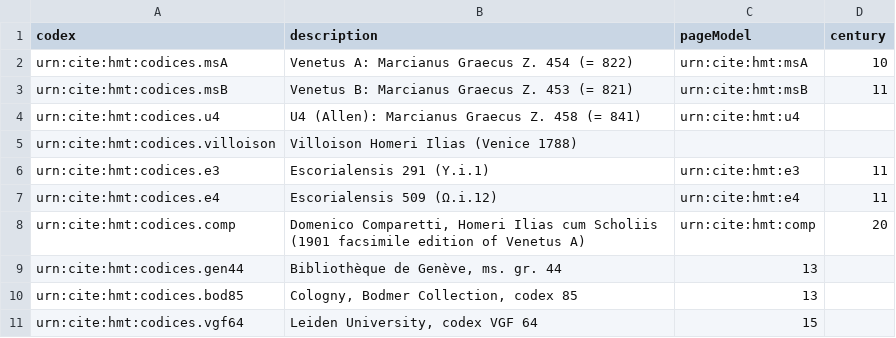
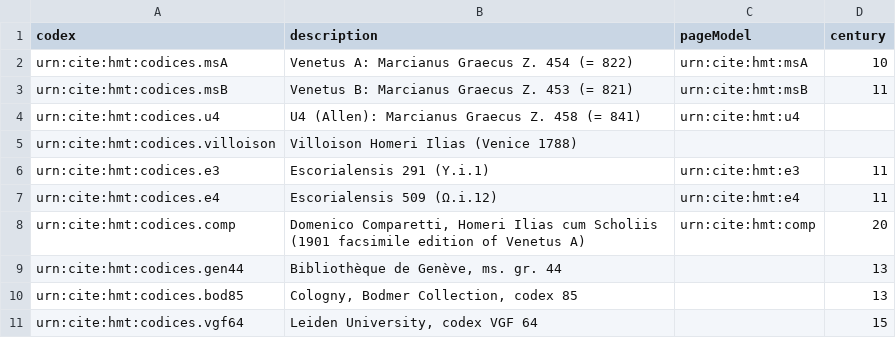
Before and after one commit to homermultitext/hmt-archive, a CSV file: cite/collections/codexModels/codices.csv, drawn as a sheet.

Commit message:
Update codices.csv

```diff
--- a/cite/collections/codexModels/codices.csv
+++ b/cite/collections/codexModels/codices.csv
@@ -8,4 +8,4 @@ urn:cite:hmt:codices.e4,Escorialensis 509 (Ω.i.12),urn:cite:hmt:e4,11
 urn:cite:hmt:codices.comp,"Domenico Comparetti, Homeri Ilias cum Scholiis (1901 facsimile edition of Venetus A)",urn:cite:hmt:comp,20
-urn:cite:hmt:codices.gen44,"Bibliothèque de Genève, ms. gr. 44",13
-urn:cite:hmt:codices.bod85,"Cologny, Bodmer Collection, codex 85",13
-urn:cite:hmt:codices.vgf64,"Leiden University, codex VGF 64",15
+urn:cite:hmt:codices.gen44,"Bibliothèque de Genève, ms. gr. 44",,13
+urn:cite:hmt:codices.bod85,"Cologny, Bodmer Collection, codex 85",,13
+urn:cite:hmt:codices.vgf64,"Leiden University, codex VGF 64",,15
```
